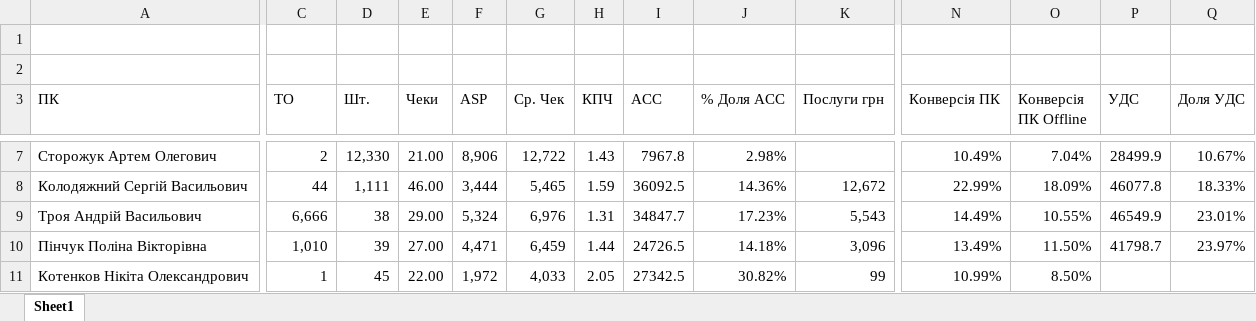
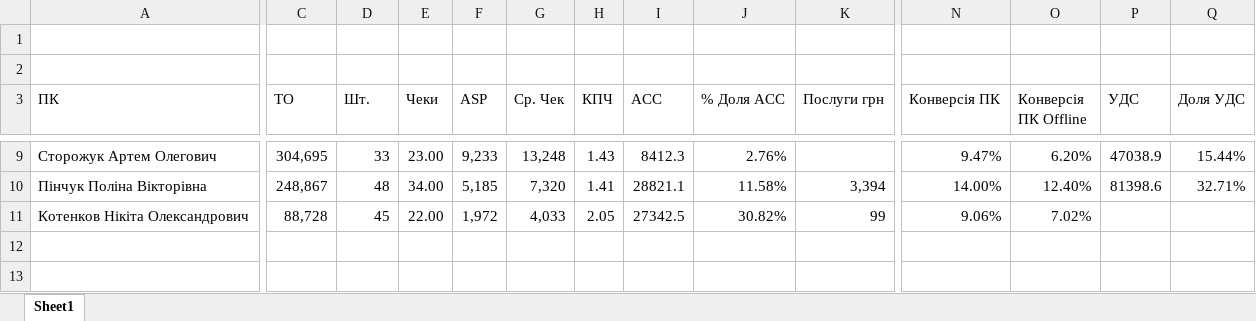
Before and after one commit to xjlamnick/gorodok, an Excel workbook: sales.xlsx, sheet Sheet1, drawn as a sheet; only a part is shown, gaps mark what is left out; values as stored, in another font and other column widths than the file's, no borders; table styles not drawn; removed rows and columns are numbered as before the commit, all else as after; rows hold the shown columns only; the diff covers the shown part only; the diff names each change by its address in the sheet, - before the commit and + after, or states it on an @@ line.

Commit message:
Add files via upload

```diff
--- a/sales.xlsx (sheet Sheet1)
+++ b/sales.xlsx (sheet Sheet1)
-C9 (ТО): 2
+C9 (ТО): 304,695
-D9 (Шт.): 12,330
+D9 (Шт.): 33
-E9 (Чеки): 21.00
+E9 (Чеки): 23.00
-F9 (ASP): 8,906
+F9 (ASP): 9,233
-G9 (Ср. Чек): 12,722
+G9 (Ср. Чек): 13,248
-I9 (ACC): 7967.8
+I9 (ACC): 8412.3
-J9 (% Доля ACC): 2.98%
+J9 (% Доля ACC): 2.76%
-N9 (Конверсія ПК): 10.49%
+N9 (Конверсія ПК): 9.47%
-O9 (Конверсія ПК Offline): 7.04%
+O9 (Конверсія ПК Offline): 6.20%
-P9 (УДС): 28499.9
+P9 (УДС): 47038.9
-Q9 (Доля УДС): 10.67%
+Q9 (Доля УДС): 15.44%
-row 8: Колодяжний Сергій Васильович | 44 | 1,111 | 46.00 | 3,444 | 5,465 | 1.59 | 36092.5 | 14.36% | 12,672 | 22.99% | 18.09% | 46077.8 | 18.33%
-row 9: Троя Андрій Васильович | 6,666 | 38 | 29.00 | 5,324 | 6,976 | 1.31 | 34847.7 | 17.23% | 5,543 | 14.49% | 10.55% | 46549.9 | 23.01%
-C10 (ТО): 1,010
+C10 (ТО): 248,867
-D10 (Шт.): 39
+D10 (Шт.): 48
-E10 (Чеки): 27.00
+E10 (Чеки): 34.00
-F10 (ASP): 4,471
+F10 (ASP): 5,185
-G10 (Ср. Чек): 6,459
+G10 (Ср. Чек): 7,320
-H10 (КПЧ): 1.44
+H10 (КПЧ): 1.41
-I10 (ACC): 24726.5
+I10 (ACC): 28821.1
-J10 (% Доля ACC): 14.18%
+J10 (% Доля ACC): 11.58%
-K10 (Послуги грн): 3,096
+K10 (Послуги грн): 3,394
-N10 (Конверсія ПК): 13.49%
+N10 (Конверсія ПК): 14.00%
-O10 (Конверсія ПК Offline): 11.50%
+O10 (Конверсія ПК Offline): 12.40%
-P10 (УДС): 41798.7
+P10 (УДС): 81398.6
-Q10 (Доля УДС): 23.97%
+Q10 (Доля УДС): 32.71%
-C11 (ТО): 1
+C11 (ТО): 88,728
-N11 (Конверсія ПК): 10.99%
+N11 (Конверсія ПК): 9.06%
-O11 (Конверсія ПК Offline): 8.50%
+O11 (Конверсія ПК Offline): 7.02%
```
Also changed, not shown: 3 added rows, 1 removed row and 29 edited cells elsewhere in this sheet.
